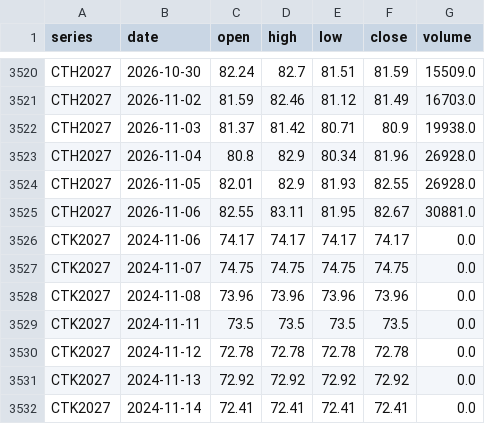
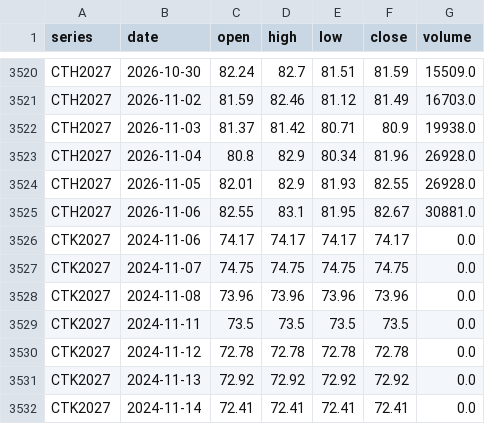
Before and after one commit to BMR-Com/Brazil--trade, a CSV file: data/ohlc/CT.csv, drawn as a sheet; only a part is shown, gaps mark what is left out.

Commit message:
data: softs COT, closes, briefs 2026-11-06

```diff
--- a/data/ohlc/CT.csv
+++ b/data/ohlc/CT.csv
@@ -3524,3 +3524,3 @@ CTH2027,2026-11-04,80.8,82.9,80.34,81.96,26928.0
 CTH2027,2026-11-05,82.01,82.9,81.93,82.55,26928.0
-CTH2027,2026-11-06,82.55,83.11,81.95,82.67,30881.0
+CTH2027,2026-11-06,82.55,83.1,81.95,82.67,30881.0
 CTK2027,2024-11-06,74.17,74.17,74.17,74.17,0.0
```
Also changed, not shown: data/ohlc/KC.csv, data/ohlc/SB.csv, 10 other files.
